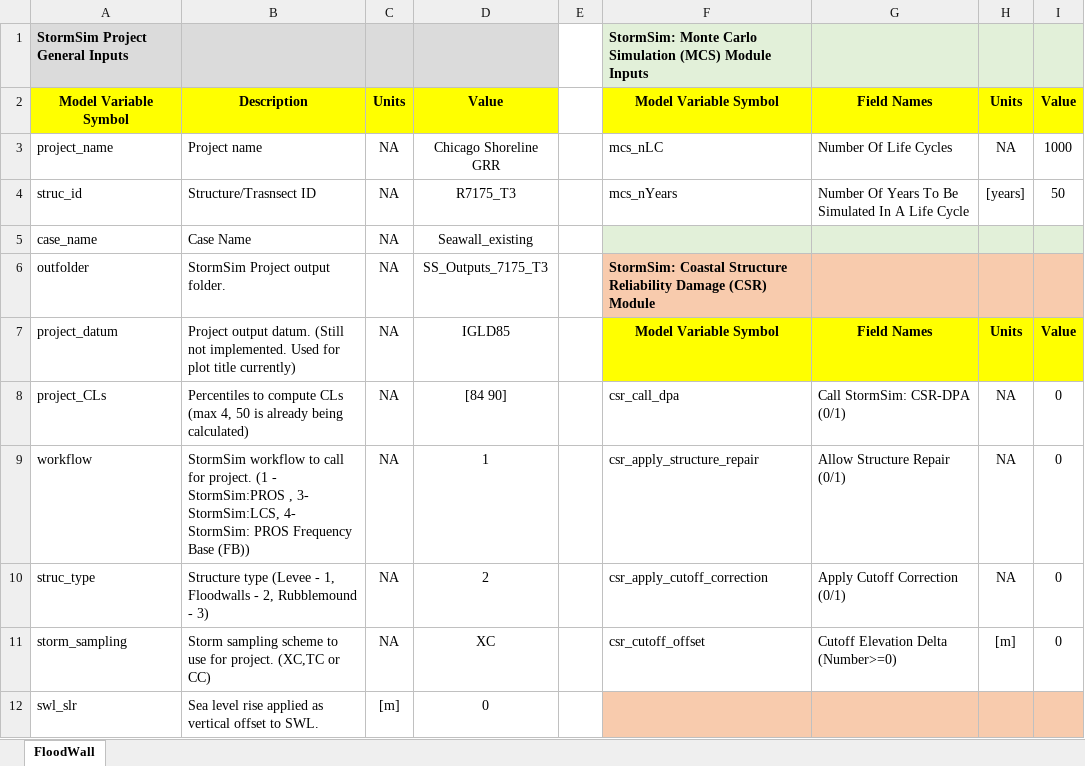
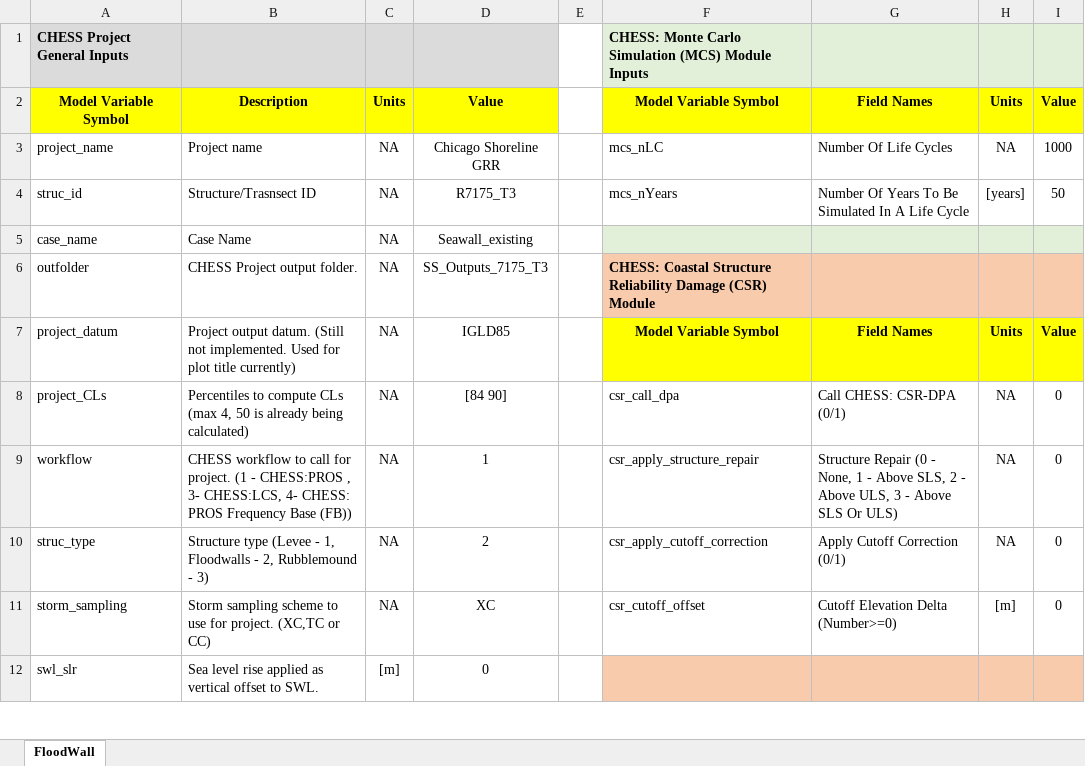
Before and after one commit to ostrowk/CHESS-Library, an Excel workbook: CHESS_floodwall_inputs.xlsx, sheet FloodWall, drawn as a sheet; only a part is shown; values as stored, in another font and other column widths than the file's, no borders; the diff covers the shown part only; the diff names each change by its address in the sheet, - before the commit and + after, or states it on an @@ line.

Commit message:
templates: fix input descriptions; rebrand root input files
Structure repair 0-3, Compute Damaging Depth typo, pros_compute_forcing_HC (0/1); root inputs say CHESS; rubble mound example sets csr_call_dpa = 1.

```diff
--- a/CHESS_floodwall_inputs.xlsx (sheet FloodWall)
+++ b/CHESS_floodwall_inputs.xlsx (sheet FloodWall)
-A1: StormSim Project General Inputs
+A1: CHESS Project General Inputs
-F1: StormSim: Monte Carlo…
+F1: CHESS: Monte Carlo…
-B6: StormSim Project output folder.
+B6: CHESS Project output folder.
-F6: StormSim: Coastal Structure…
+F6: CHESS: Coastal Structure…
-G8: Call StormSim: CSR-DPA (0/1)
+G8: Call CHESS: CSR-DPA (0/1)
-B9: StormSim workflow to call for project. (1 - StormSim:PROS , 3- StormSim:LCS, 4- StormSim: PROS Frequency…
+B9: CHESS workflow to call for project. (1 - CHESS:PROS , 3- CHESS:LCS, 4- CHESS: PROS Frequency…
-G9: Allow Structure Repair (0/1)
+G9: Structure Repair (0 - None, 1 - Above SLS, 2 - Above ULS, 3 - Above SLS Or ULS)
```
Also changed, not shown: 5 edited cells elsewhere in this sheet, CHESS_Library/PSE_Templates/floodwall_pse.xlsx, 10 other files.
